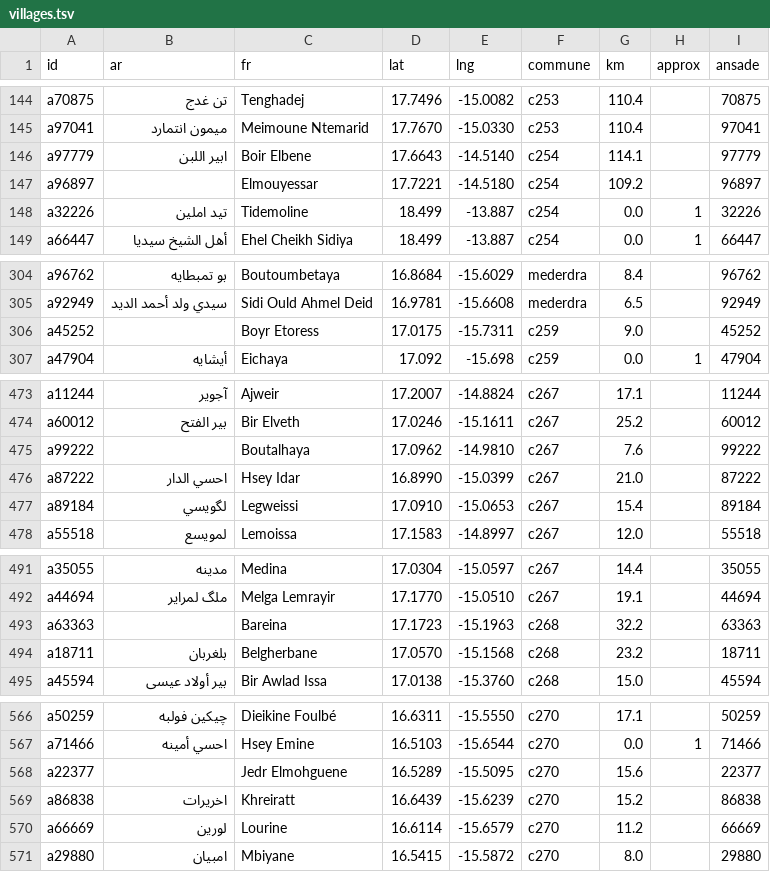
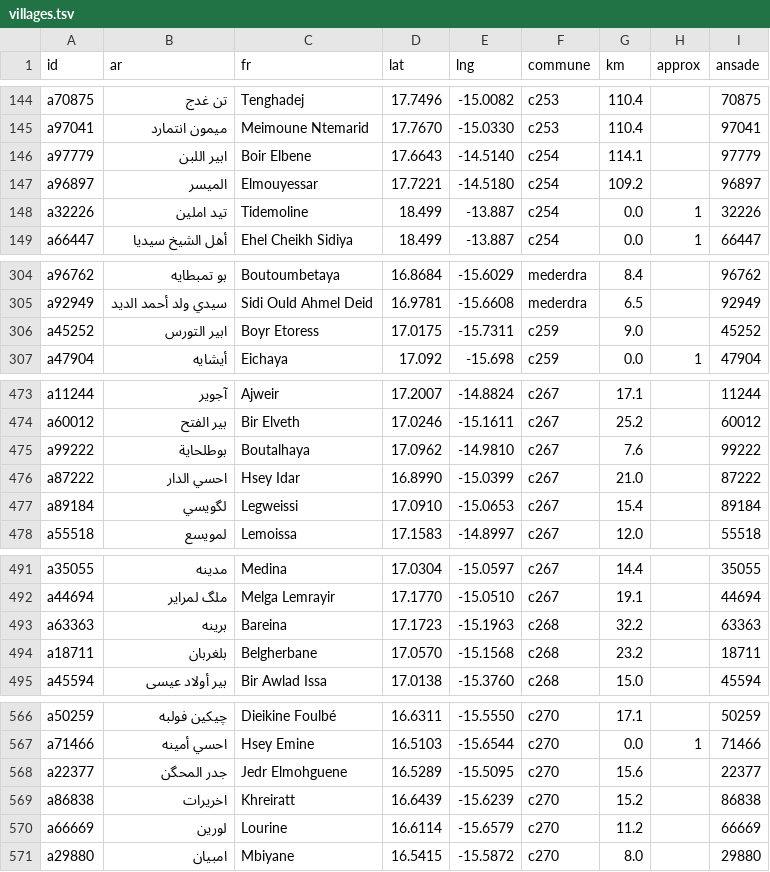
Before and after one commit to tenyekat-design/Erriwaya-videos, a TSV file: apps/calendar-android/tools/villages.tsv, drawn as a sheet; only a part is shown, gaps mark what is left out; the diff covers the shown part only.

```diff
--- a/apps/calendar-android/tools/villages.tsv
+++ b/apps/calendar-android/tools/villages.tsv
@@ -146,3 +146,3 @@ a97041	ميمون انتمارد	Meimoune Ntemarid	17.7670	-15.0330	c253	110.4
 a97779	ابير اللبن	Boir Elbene	17.6643	-14.5140	c254	114.1		97779
-a96897		Elmouyessar	17.7221	-14.5180	c254	109.2		96897
+a96897	الميسر	Elmouyessar	17.7221	-14.5180	c254	109.2		96897
 a32226	تيد املين	Tidemoline	18.499	-13.887	c254	0.0	1	32226
@@ -305,3 +305,3 @@ a96762	بو تمبطايه	Boutoumbetaya	16.8684	-15.6029	mederdra	8.4		96762
 a92949	سيدي ولد أحمد الديد	Sidi Ould Ahmel Deid	16.9781	-15.6608	mederdra	6.5		92949
-a45252		Boyr Etoress	17.0175	-15.7311	c259	9.0		45252
+a45252	ابير التورس	Boyr Etoress	17.0175	-15.7311	c259	9.0		45252
 a47904	أيشايه	Eichaya	17.092	-15.698	c259	0.0	1	47904
@@ -474,3 +474,3 @@ a11244	آجوير	Ajweir	17.2007	-14.8824	c267	17.1		11244
 a60012	بير الفتح	Bir Elveth	17.0246	-15.1611	c267	25.2		60012
-a99222		Boutalhaya	17.0962	-14.9810	c267	7.6		99222
+a99222	بوطلحاية	Boutalhaya	17.0962	-14.9810	c267	7.6		99222
 a87222	احسي الدار	Hsey Idar	16.8990	-15.0399	c267	21.0		87222
@@ -492,3 +492,3 @@ a35055	مدينه	Medina	17.0304	-15.0597	c267	14.4		35055
 a44694	ملگ لمراير	Melga Lemrayir	17.1770	-15.0510	c267	19.1		44694
-a63363		Bareina	17.1723	-15.1963	c268	32.2		63363
+a63363	برينه	Bareina	17.1723	-15.1963	c268	32.2		63363
 a18711	بلغربان	Belgherbane	17.0570	-15.1568	c268	23.2		18711
@@ -567,3 +567,3 @@ a50259	چيكين فولبه	Dieikine Foulbé	16.6311	-15.5550	c270	17.1		50259
 a71466	احسي أمينه	Hsey Emine	16.5103	-15.6544	c270	0.0	1	71466
-a22377		Jedr Elmohguene	16.5289	-15.5095	c270	15.6		22377
+a22377	جدر المحگن	Jedr Elmohguene	16.5289	-15.5095	c270	15.6		22377
 a86838	اخريرات	Khreiratt	16.6439	-15.6239	c270	15.2		86838
```
Also changed, not shown: 11 edited cells elsewhere in this file, 2 other files.
